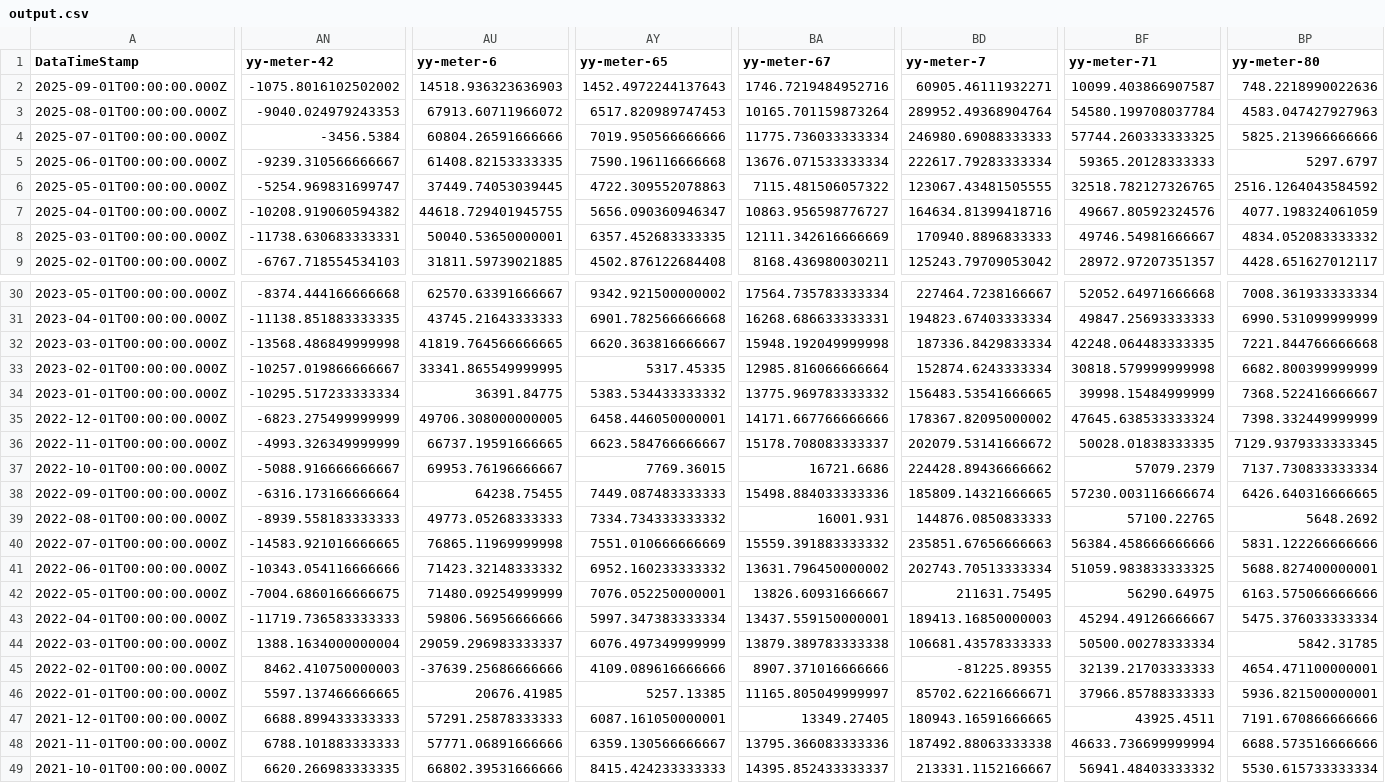
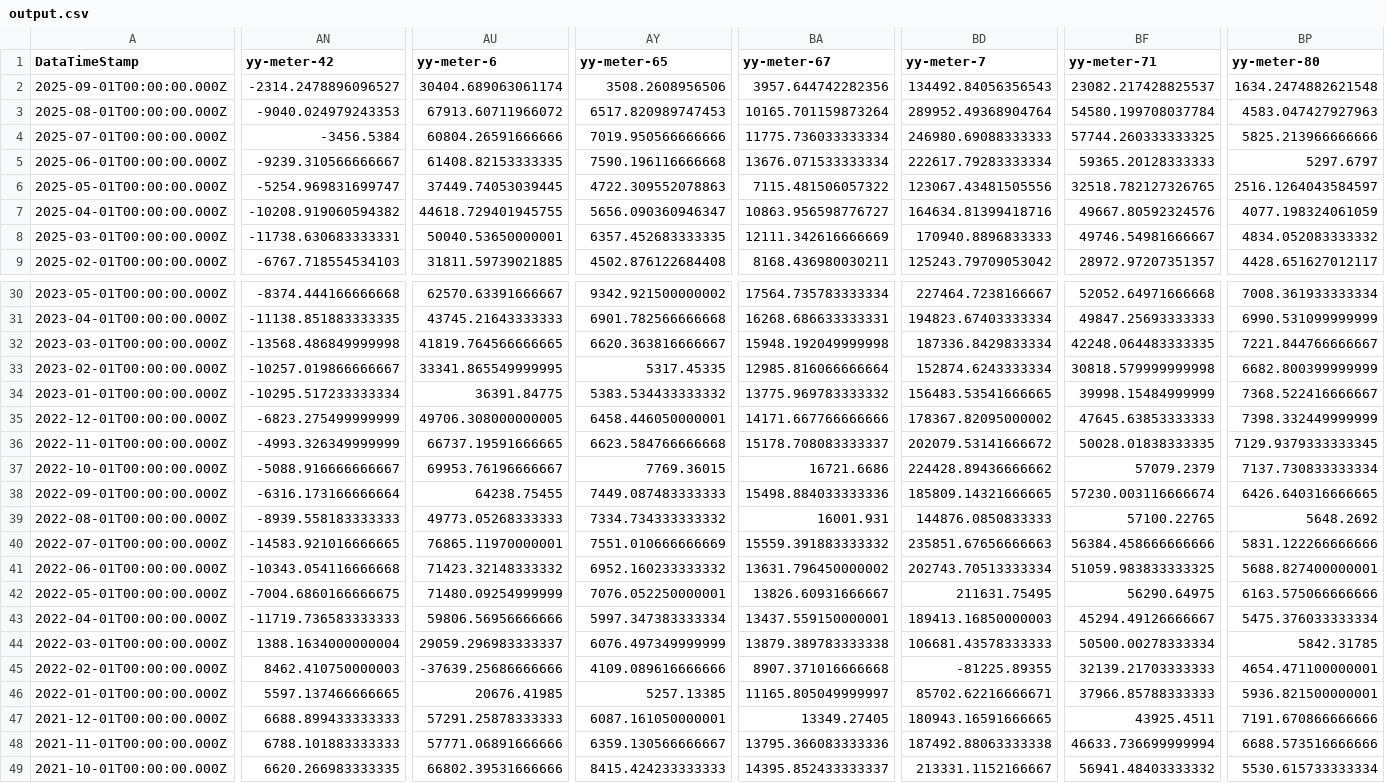
Before and after one commit to homesin/pwr, a CSV file: output.csv, drawn as a sheet; only a part is shown, gaps mark what is left out; removed rows and columns are numbered as before the commit, all else as after; rows hold the shown columns only; the diff covers the shown part only; the diff names each change by its address in the sheet, - before the commit and + after, or states it on an @@ line.

Commit message:
202509120200

```diff
--- a/output.csv
+++ b/output.csv
-row 2: 2025-09-01T00:00:00.000Z | -1075.8016102502002 | 14518.936323636903 | 1452.4972244137643 | 1746.7219484952716 | 60905.46111932271 | 10099.403866907587 | 748.2218990022636
+row 2: 2025-09-01T00:00:00.000Z | -2314.2478896096527 | 30404.689063061174 | 3508.2608956506 | 3957.644742282356 | 134492.84056356543 | 23082.217428825537 | 1634.2474882621548
-BD6 (yy-meter-7): 123067.43481505555
+BD6 (yy-meter-7): 123067.43481505556
-BP6 (yy-meter-80): 2516.1264043584592
+BP6 (yy-meter-80): 2516.1264043584597
-BP32 (yy-meter-80): 7221.844766666668
+BP32 (yy-meter-80): 7221.844766666667
-BF35 (yy-meter-71): 47645.638533333324
+BF35 (yy-meter-71): 47645.63853333333
-AY36 (yy-meter-65): 6623.584766666667
+AY36 (yy-meter-65): 6623.584766666668
-AU40 (yy-meter-6): 76865.11969999998
+AU40 (yy-meter-6): 76865.11970000001
-AN41 (yy-meter-42): -10343.054116666666
+AN41 (yy-meter-42): -10343.054116666668
-BA45 (yy-meter-67): 8907.371016666666
+BA45 (yy-meter-67): 8907.371016666668
```
Also changed, not shown: 15 edited cells elsewhere in this file.
